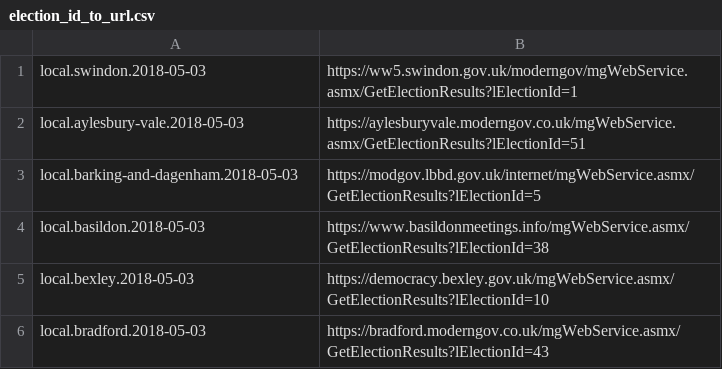
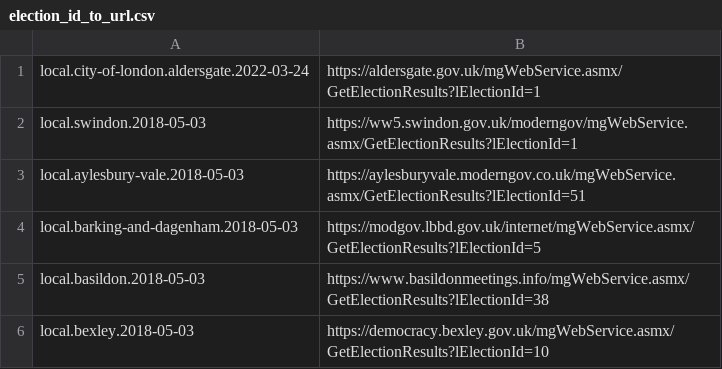
Before and after one commit to DemocracyClub/yournextrepresentative, a CSV file: ynr/apps/resultsbot/election_id_to_url.csv, drawn as a sheet; only a part is shown; the shorter side is filled out with more unchanged rows.

Commit message:
Add current election for testing

```diff
--- a/ynr/apps/resultsbot/election_id_to_url.csv
+++ b/ynr/apps/resultsbot/election_id_to_url.csv
@@ -1 +1,2 @@
+local.city-of-london.aldersgate.2022-03-24, https://aldersgate.gov.uk/mgWebService.asmx/GetElectionResults?lElectionId=1
 local.swindon.2018-05-03,https://ww5.swindon.gov.uk/moderngov/mgWebService.asmx/GetElectionResults?lElectionId=1
```
